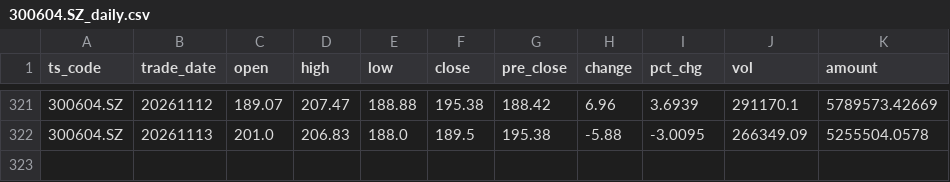
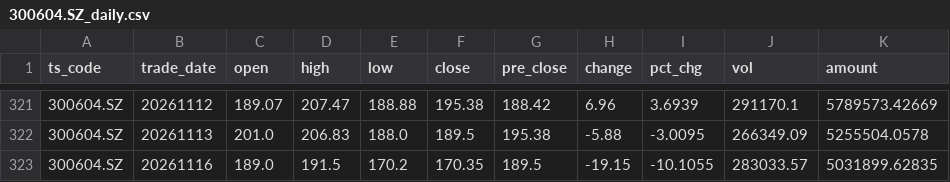
Before and after one commit to caralfm/ai-quant-lab, a CSV file: strategies/turtle-backtest/data/300604.SZ_daily.csv, drawn as a sheet; only a part is shown, gaps mark what is left out.

```diff
--- a/strategies/turtle-backtest/data/300604.SZ_daily.csv
+++ b/strategies/turtle-backtest/data/300604.SZ_daily.csv
@@ -322 +322,2 @@
 300604.SZ,20261113,201.0,206.83,188.0,189.5,195.38,-5.88,-3.0095,266349.09,5255504.0578
+300604.SZ,20261116,189.0,191.5,170.2,170.35,189.5,-19.15,-10.1055,283033.57,5031899.62835
```
Also changed, not shown: strategies/turtle-backtest/data/000977.SZ_daily.csv, strategies/turtle-backtest/data/688008.SH_daily.csv, 1 other file.
